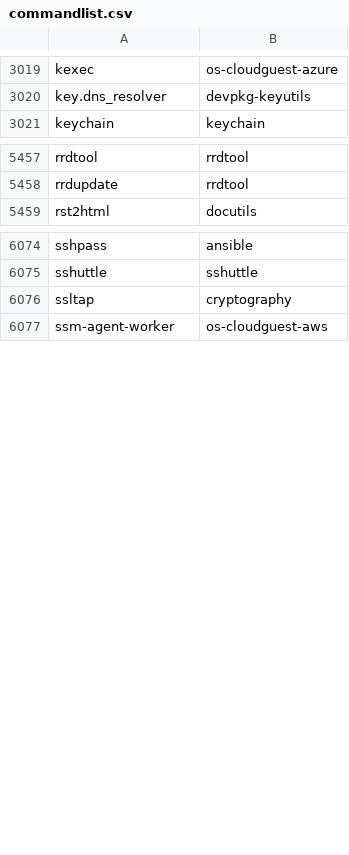
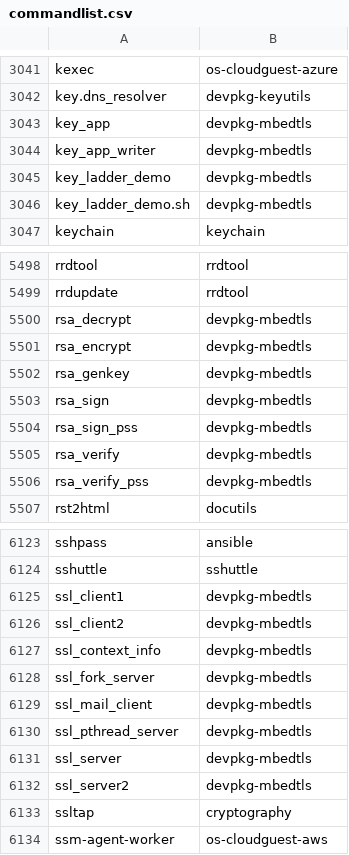
Before and after one commit to clearlinux-pkgs/cnf, a CSV file: commandlist.csv, drawn as a sheet; only a part is shown, gaps mark what is left out; the diff covers the shown part only; the diff names each change by its address in the sheet, - before the commit and + after, or states it on an @@ line.

Commit message:
update command list for 41790

```diff
--- a/commandlist.csv
+++ b/commandlist.csv
+row 3043: key_app | devpkg-mbedtls
+row 3044: key_app_writer | devpkg-mbedtls
+row 3045: key_ladder_demo | devpkg-mbedtls
+row 3046: key_ladder_demo.sh | devpkg-mbedtls
+row 5500: rsa_decrypt | devpkg-mbedtls
+row 5501: rsa_encrypt | devpkg-mbedtls
+row 5502: rsa_genkey | devpkg-mbedtls
+row 5503: rsa_sign | devpkg-mbedtls
+row 5504: rsa_sign_pss | devpkg-mbedtls
+row 5505: rsa_verify | devpkg-mbedtls
+row 5506: rsa_verify_pss | devpkg-mbedtls
+row 6125: ssl_client1 | devpkg-mbedtls
+row 6126: ssl_client2 | devpkg-mbedtls
+row 6127: ssl_context_info | devpkg-mbedtls
+row 6128: ssl_fork_server | devpkg-mbedtls
+row 6129: ssl_mail_client | devpkg-mbedtls
+row 6130: ssl_pthread_server | devpkg-mbedtls
+row 6131: ssl_server | devpkg-mbedtls
+row 6132: ssl_server2 | devpkg-mbedtls
```
Also changed, not shown: 41 added rows and 23 edited cells elsewhere in this file, 2 other files.
